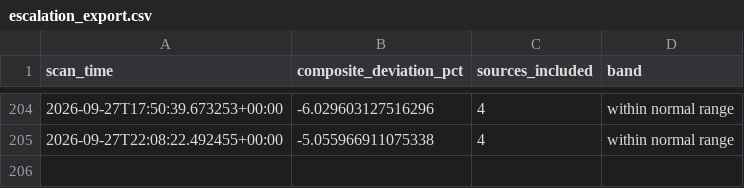
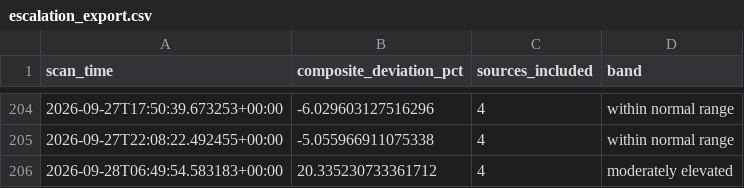
Before and after one commit to andrejsvorobjovs/baltic-monitor-site, a CSV file: escalation_export.csv, drawn as a sheet; only a part is shown, gaps mark what is left out.

```diff
--- a/escalation_export.csv
+++ b/escalation_export.csv
@@ -205 +205,2 @@ scan_time,composite_deviation_pct,sources_included,band
 2026-09-27T22:08:22.492455+00:00,-5.055966911075338,4,within normal range
+2026-09-28T06:49:54.583183+00:00,20.335230733361712,4,moderately elevated
```
Also changed, not shown: history_export.csv, 4 other files.
